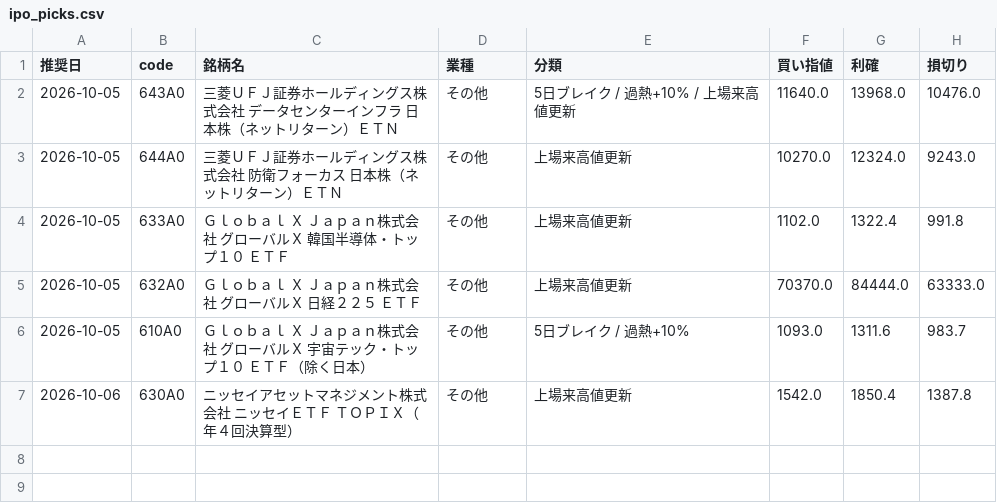
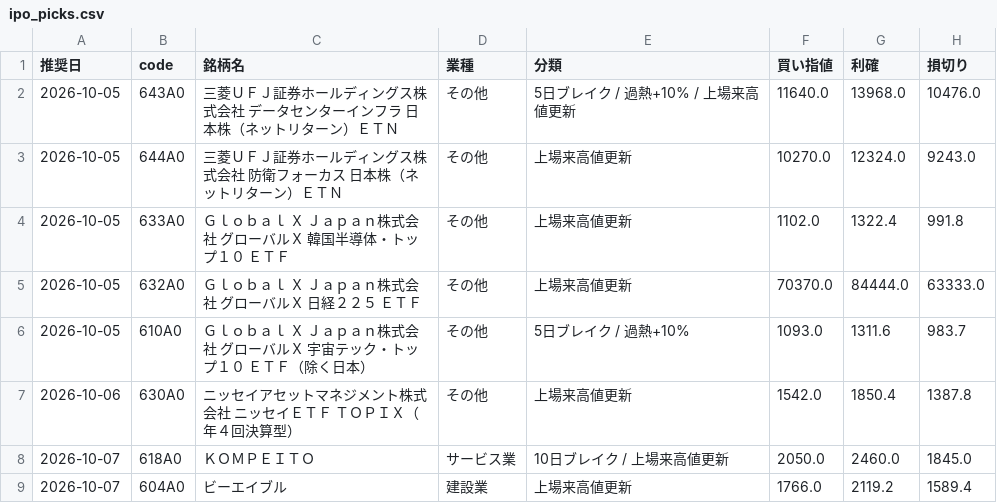
Before and after one commit to hamaba0217-wq/kabu, a CSV file: history/ipo_picks.csv, drawn as a sheet.

```diff
--- a/history/ipo_picks.csv
+++ b/history/ipo_picks.csv
@@ -7 +7,3 @@
 2026-10-06,630A0,ニッセイアセットマネジメント株式会社　ニッセイＥＴＦ　ＴＯＰＩＸ（年４回決算型）,その他,上場来高値更新,1542.0,1850.4,1387.8
+2026-10-07,618A0,ＫＯＭＰＥＩＴＯ,サービス業,10日ブレイク / 上場来高値更新,2050.0,2460.0,1845.0
+2026-10-07,604A0,ビーエイブル,建設業,上場来高値更新,1766.0,2119.2,1589.4
```
Also changed, not shown: history/picks.csv, 4 other files.
